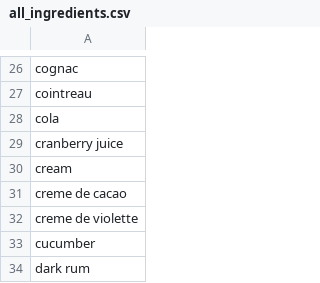
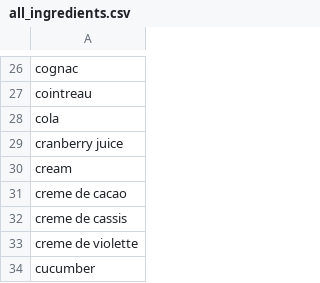
Before and after one commit to evanfp582/cocktail-site, a CSV file: database_junk/files/all_ingredients.csv, drawn as a sheet; only a part is shown, gaps mark what is left out; the shorter side is filled out with more unchanged rows; the diff names each change by its address in the sheet, - before the commit and + after, or states it on an @@ line.

```diff
--- a/database_junk/files/all_ingredients.csv
+++ b/database_junk/files/all_ingredients.csv
+row 32: creme de cassis
```
Also changed, not shown: database_junk/files/cocktail_ingredients.csv, database_junk/files/cocktails.csv.
